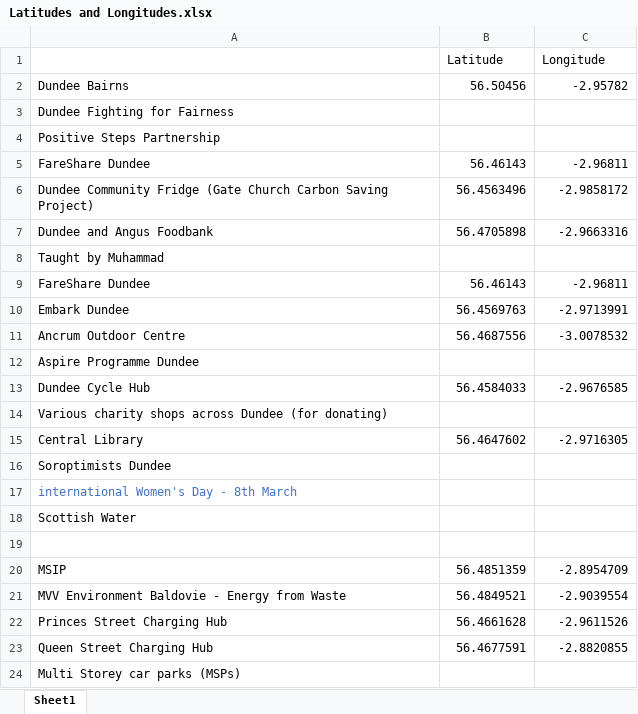
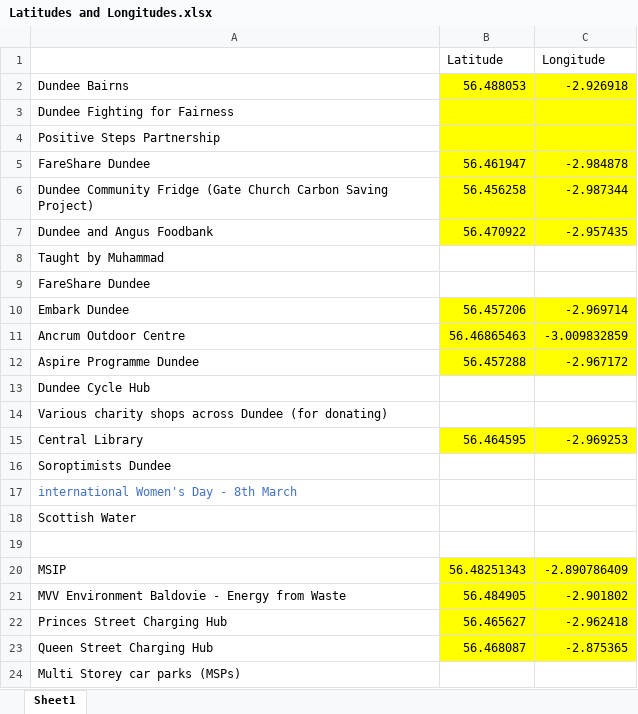
Before and after one commit to Stiffcliff/AC31007-AC51003-Agile-Software-Engineering---Group-1, an Excel workbook: Latitudes and Longitudes.xlsx, sheet Sheet1, drawn as a sheet; only a part is shown; values as stored, in another font and other column widths than the file's, no borders; the diff covers the shown part only; the diff names each change by its address in the sheet, - before the commit and + after, or states it on an @@ line.

Commit message:
Updated coordinates

```diff
--- a/Latitudes and Longitudes.xlsx (sheet Sheet1)
+++ b/Latitudes and Longitudes.xlsx (sheet Sheet1)
-B2 (Latitude): 56.50456
+B2 (Latitude): 56.488053
-B2:C7 fill: none
+B2:C7 fill: #FFFF00
-C2 (Longitude): -2.95782
+C2 (Longitude): -2.926918
-B5 (Latitude): 56.46143
+B5 (Latitude): 56.461947
-C5 (Longitude): -2.96811
+C5 (Longitude): -2.984878
-B6 (Latitude): 56.4563496
+B6 (Latitude): 56.456258
-C6 (Longitude): -2.9858172
+C6 (Longitude): -2.987344
-B7 (Latitude): 56.4705898
+B7 (Latitude): 56.470922
-C7 (Longitude): -2.9663316
+C7 (Longitude): -2.957435
-B9 (Latitude): 56.46143
+B9 (Latitude): (empty)
-C9 (Longitude): -2.96811
+C9 (Longitude): (empty)
-B10 (Latitude): 56.4569763
+B10 (Latitude): 56.457206
-B10:C12 fill: none
+B10:C12 fill: #FFFF00
-C10 (Longitude): -2.9713991
+C10 (Longitude): -2.969714
-B11 (Latitude): 56.4687556
+B11 (Latitude): 56.46865463
-C11 (Longitude): -3.0078532
+C11 (Longitude): -3.009832859
-B12 (Latitude): (empty)
+B12 (Latitude): 56.457288
-C12 (Longitude): (empty)
+C12 (Longitude): -2.967172
-B13 (Latitude): 56.4584033
+B13 (Latitude): (empty)
-C13 (Longitude): -2.9676585
+C13 (Longitude): (empty)
-B15 (Latitude): 56.4647602
+B15 (Latitude): 56.464595
-B15:C15 fill: none
+B15:C15 fill: #FFFF00
-C15 (Longitude): -2.9716305
+C15 (Longitude): -2.969253
-B20 (Latitude): 56.4851359
+B20 (Latitude): 56.48251343
-B20:C23 fill: none
+B20:C23 fill: #FFFF00
-C20 (Longitude): -2.8954709
+C20 (Longitude): -2.890786409
-B21 (Latitude): 56.4849521
+B21 (Latitude): 56.484905
-C21 (Longitude): -2.9039554
+C21 (Longitude): -2.901802
-B22 (Latitude): 56.4661628
+B22 (Latitude): 56.465627
-C22 (Longitude): -2.9611526
+C22 (Longitude): -2.962418
-B23 (Latitude): 56.4677591
+B23 (Latitude): 56.468087
-C23 (Longitude): -2.8820855
+C23 (Longitude): -2.875365
```
Also changed, not shown: 46 edited cells and cell formats elsewhere in this sheet.
